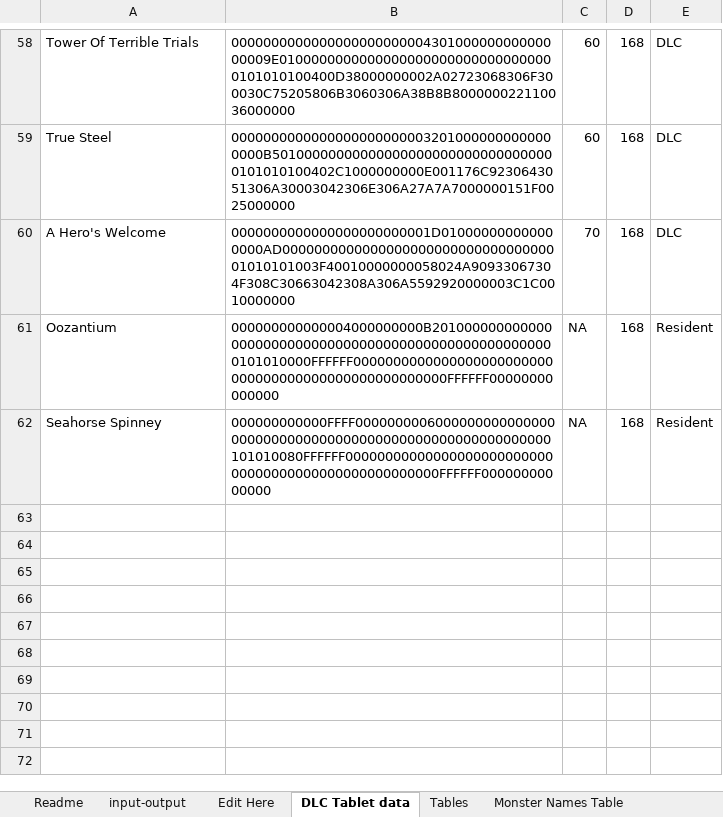
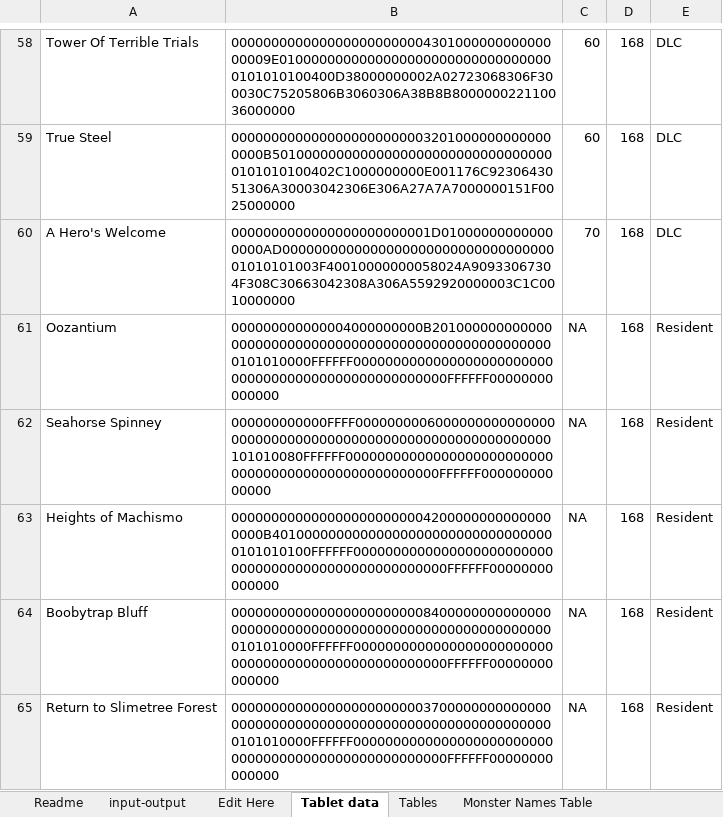
Before and after one commit to ABZB/DQ-VII-Tablet-Editor, an Excel workbook: output/DQ VII Tablet Editor.xlsx, sheet Tablet data, drawn as a sheet; only a part is shown, gaps mark what is left out; values as stored, in another font and other column widths than the file's, no borders; the diff names each change by its address in the sheet, - before the commit and + after, or states it on an @@ line.

Commit message:
Update DQ VII Tablet Editor.xlsx
Added three more Resident Tablets

```diff
--- a/output/DQ VII Tablet Editor.xlsx (sheet Tablet data)
+++ b/output/DQ VII Tablet Editor.xlsx (sheet Tablet data)
-sheet tab: DLC Tablet data
+sheet tab: Tablet data
+row 63: Heights of Machismo | 00000000000000000000000042000000000000000000B401000000000000000000000000000000000101010100FFFFFF0000000000000000000000000000000000000000000000000000FFFFFF00000000000000 | NA | 168 | Resident
+row 64: Boobytrap Bluff | 000000000000000000000000840000000000000000000000000000000000000000000000000000000101010000FFFFFF0000000000000000000000000000000000000000000000000000FFFFFF00000000000000 | NA | 168 | Resident
+row 65: Return to Slimetree Forest | 000000000000000000000000370000000000000000000000000000000000000000000000000000000101010000FFFFFF0000000000000000000000000000000000000000000000000000FFFFFF00000000000000 | NA | 168 | Resident
```
Also changed, not shown: sheet Edit Here, sheet input-output, formulas that keep their value, hidden cells.
